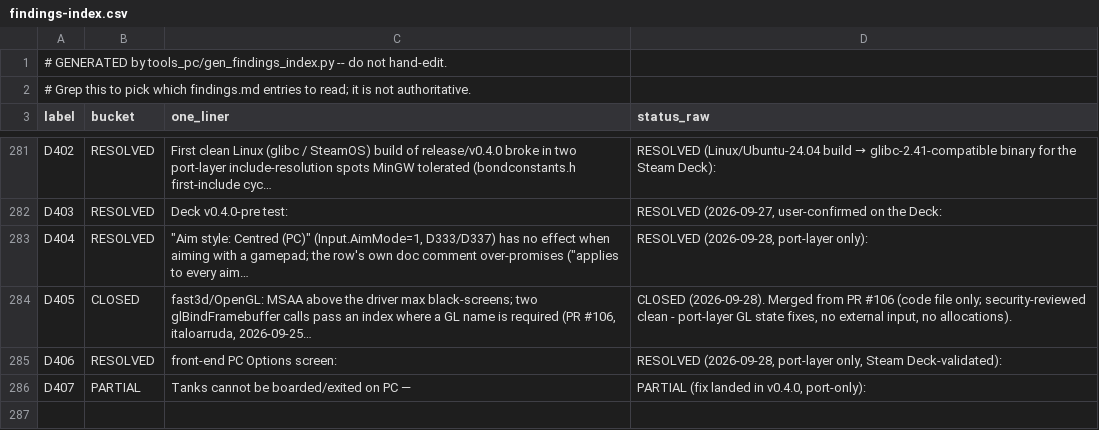
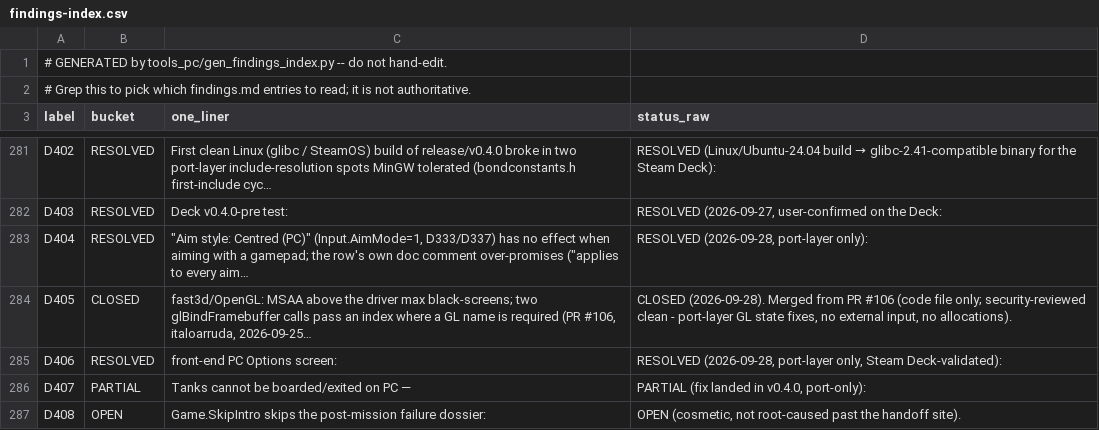
Before and after one commit to danturn/goldeneye-pc-port, a CSV file: docs/dev/findings-index.csv, drawn as a sheet; only a part is shown, gaps mark what is left out.

Commit message:
v0.4.0 wrap-up: D407 RESOLVED — tank board-ordering fix, board-animation lockout, menu-accept B gate, in-tank aim routing + Input.TankAimScale; PC Options wheel direction fixed (D407(b)); all 10 TANKDBG probes stripped (src/game zero-diff); D408 logged (SkipIntro skips the failure dossier — Skip intro marked EXPERIMENTAL); release notes + readme stats

```diff
--- a/docs/dev/findings-index.csv
+++ b/docs/dev/findings-index.csv
@@ -286 +286,2 @@ D406,RESOLVED,front-end PC Options screen:,"RESOLVED (2026-09-28, port-layer onl
 D407,PARTIAL,Tanks cannot be boarded/exited on PC —,"PARTIAL (fix landed in v0.4.0, port-only):"
+D408,OPEN,Game.SkipIntro skips the post-mission failure dossier:,"OPEN (cosmetic, not root-caused past the handoff site)."
```
Also changed, not shown: 5 other files.
